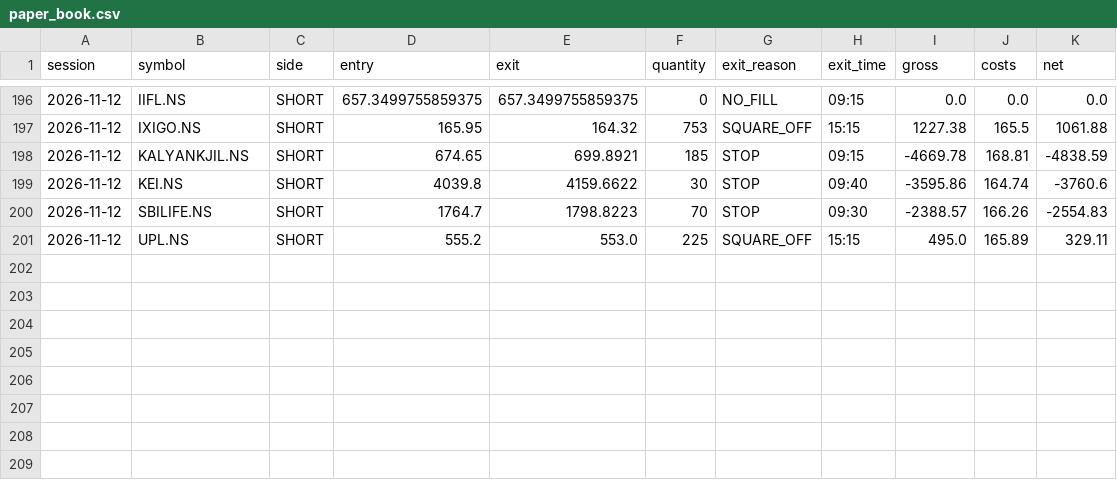
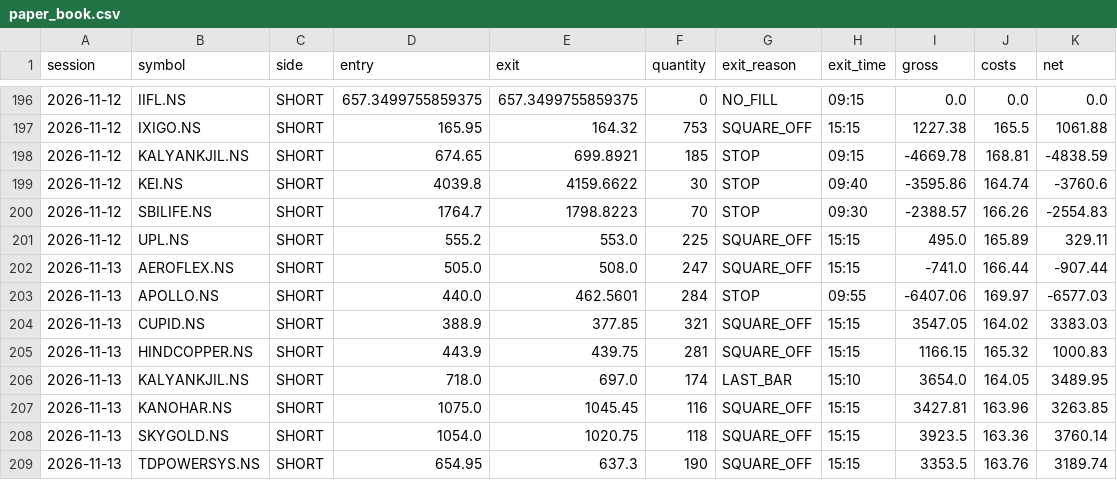
Before and after one commit to shinepsunny27ultra-art/trader, a CSV file: data/gap_reversal/paper_book.csv, drawn as a sheet; only a part is shown, gaps mark what is left out.

Commit message:
chore(data): paper result for 2026-11-13 [skip ci]

```diff
--- a/data/gap_reversal/paper_book.csv
+++ b/data/gap_reversal/paper_book.csv
@@ -201 +201,9 @@ session,symbol,side,entry,exit,quantity,exit_reason,exit_time,gross,costs,net
 2026-11-12,UPL.NS,SHORT,555.2,553.0,225,SQUARE_OFF,15:15,495.0,165.89,329.11
+2026-11-13,AEROFLEX.NS,SHORT,505.0,508.0,247,SQUARE_OFF,15:15,-741.0,166.44,-907.44
+2026-11-13,APOLLO.NS,SHORT,440.0,462.5601,284,STOP,09:55,-6407.06,169.97,-6577.03
+2026-11-13,CUPID.NS,SHORT,388.9,377.85,321,SQUARE_OFF,15:15,3547.05,164.02,3383.03
+2026-11-13,HINDCOPPER.NS,SHORT,443.9,439.75,281,SQUARE_OFF,15:15,1166.15,165.32,1000.83
+2026-11-13,KALYANKJIL.NS,SHORT,718.0,697.0,174,LAST_BAR,15:10,3654.0,164.05,3489.95
+2026-11-13,KANOHAR.NS,SHORT,1075.0,1045.45,116,SQUARE_OFF,15:15,3427.81,163.96,3263.85
+2026-11-13,SKYGOLD.NS,SHORT,1054.0,1020.75,118,SQUARE_OFF,15:15,3923.5,163.36,3760.14
+2026-11-13,TDPOWERSYS.NS,SHORT,654.95,637.3,190,SQUARE_OFF,15:15,3353.5,163.76,3189.74
```
Also changed, not shown: 1 other file.
